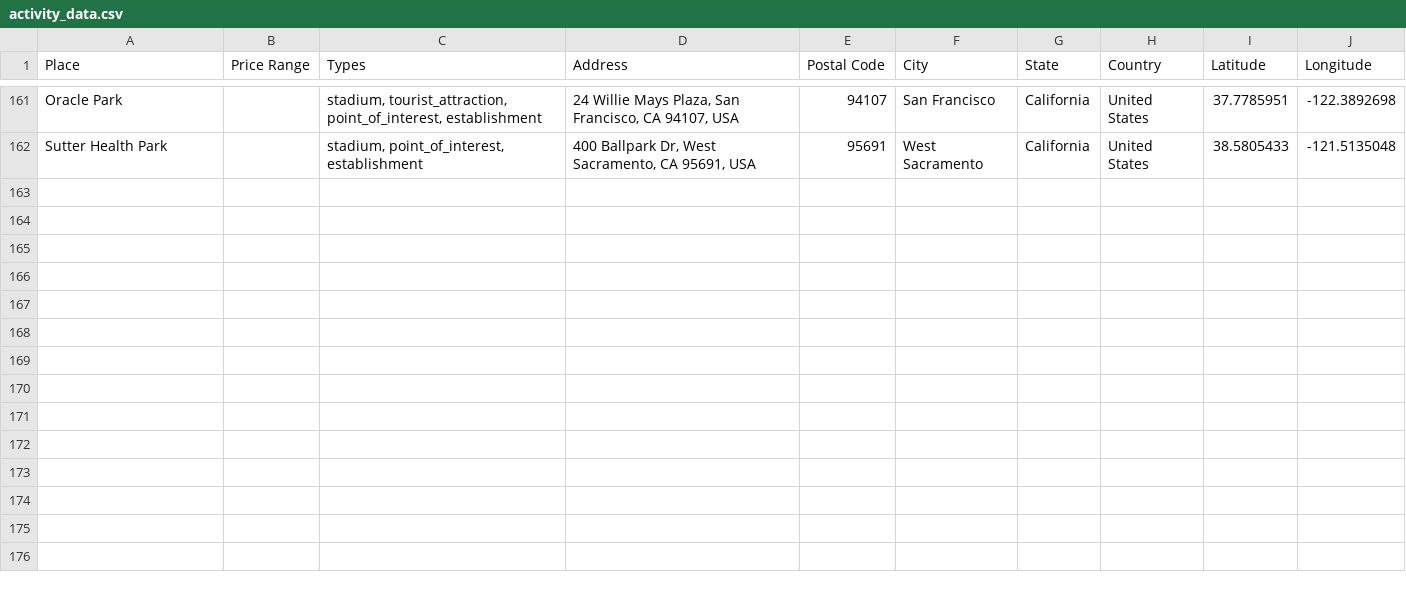
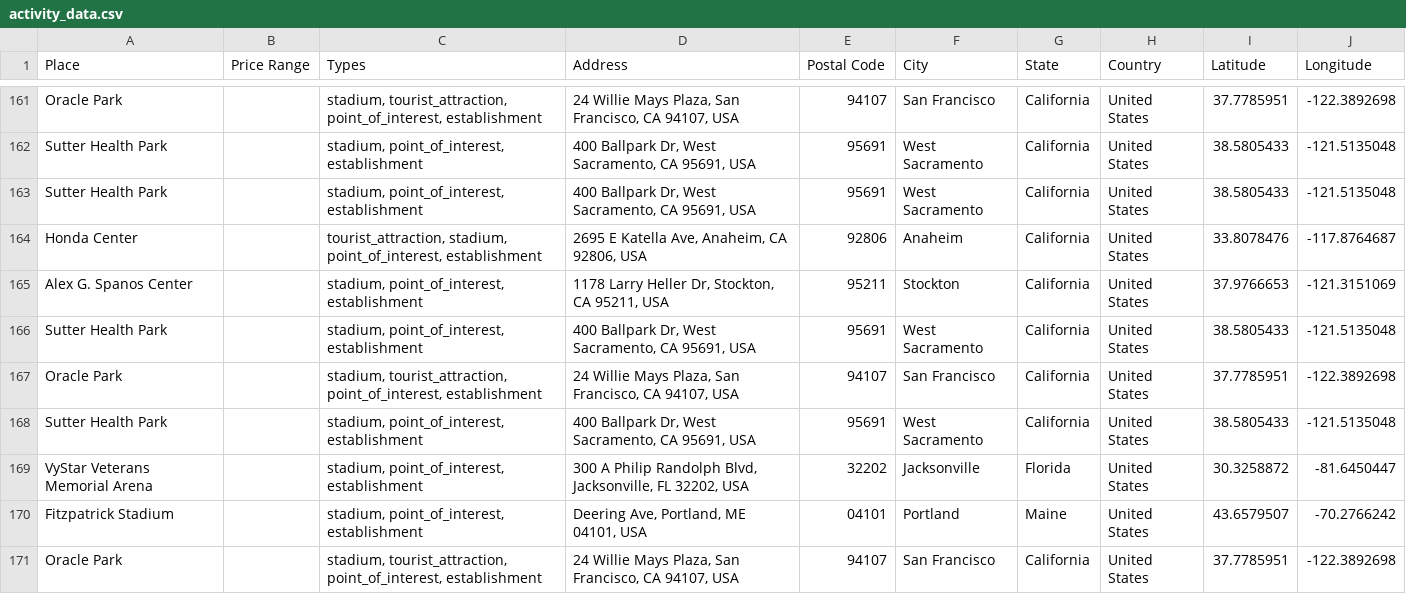
Before and after one commit to ireilly-reilly/JourneyGenius, a CSV file: journey-genius-data-scraping/activity_data.csv, drawn as a sheet; only a part is shown, gaps mark what is left out; the diff names each change by its address in the sheet, - before the commit and + after, or states it on an @@ line.

```diff
--- a/journey-genius-data-scraping/activity_data.csv
+++ b/journey-genius-data-scraping/activity_data.csv
+row 163: Sutter Health Park |  | stadium, point_of_interest, establishment | 400 Ballpark Dr, West Sacramento, CA 95691, USA | 95691 | West Sacramento | California | United States | 38.5805433 | -121.5135048
+row 164: Honda Center |  | tourist_attraction, stadium, point_of_interest, establishment | 2695 E Katella Ave, Anaheim, CA 92806, USA | 92806 | Anaheim | California | United States | 33.8078476 | -117.8764687
+row 165: Alex G. Spanos Center |  | stadium, point_of_interest, establishment | 1178 Larry Heller Dr, Stockton, CA 95211, USA | 95211 | Stockton | California | United States | 37.9766653 | -121.3151069
+row 166: Sutter Health Park |  | stadium, point_of_interest, establishment | 400 Ballpark Dr, West Sacramento, CA 95691, USA | 95691 | West Sacramento | California | United States | 38.5805433 | -121.5135048
+row 167: Oracle Park |  | stadium, tourist_attraction, point_of_interest, establishment | 24 Willie Mays Plaza, San Francisco, CA 94107, USA | 94107 | San Francisco | California | United States | 37.7785951 | -122.3892698
+row 168: Sutter Health Park |  | stadium, point_of_interest, establishment | 400 Ballpark Dr, West Sacramento, CA 95691, USA | 95691 | West Sacramento | California | United States | 38.5805433 | -121.5135048
+row 169: VyStar Veterans Memorial Arena |  | stadium, point_of_interest, establishment | 300 A Philip Randolph Blvd, Jacksonville, FL 32202, USA | 32202 | Jacksonville | Florida | United States | 30.3258872 | -81.6450447
+row 170: Fitzpatrick Stadium |  | stadium, point_of_interest, establishment | Deering Ave, Portland, ME 04101, USA | 04101 | Portland | Maine | United States | 43.6579507 | -70.2766242
+row 171: Oracle Park |  | stadium, tourist_attraction, point_of_interest, establishment | 24 Willie Mays Plaza, San Francisco, CA 94107, USA | 94107 | San Francisco | California | United States | 37.7785951 | -122.3892698
```
Also changed, not shown: journey-genius-data-scraping/hotel_data.csv, journey-genius-data-scraping/landmark_data.csv, 5 other files.
